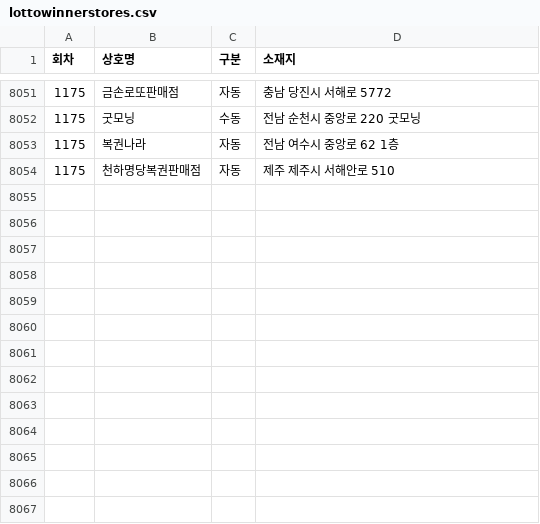
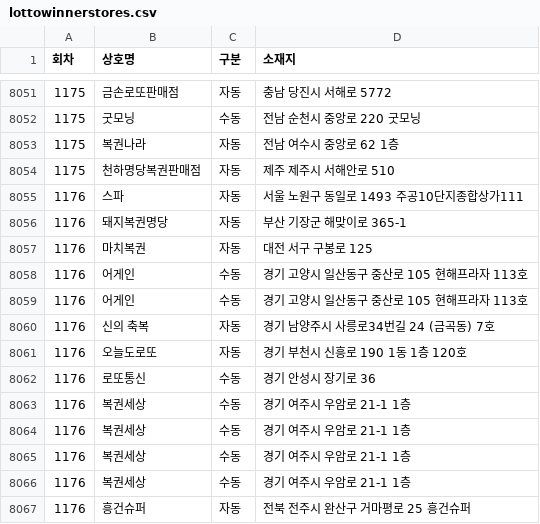
Before and after one commit to pipelinelife/pipelinelife.github.io, a CSV file: CSV/lottowinnerstores.csv, drawn as a sheet; only a part is shown, gaps mark what is left out; the diff names each change by its address in the sheet, - before the commit and + after, or states it on an @@ line.

Commit message:
update lottowinnerstores.csv

```diff
--- a/CSV/lottowinnerstores.csv
+++ b/CSV/lottowinnerstores.csv
+row 8055: 1176 | 스파 | 자동 | 서울 노원구 동일로 1493 주공10단지종합상가111
+row 8056: 1176 | 돼지복권명당 | 자동 | 부산 기장군 해맞이로 365-1
+row 8057: 1176 | 마치복권 | 자동 | 대전 서구 구봉로 125
+row 8058: 1176 | 어게인 | 수동 | 경기 고양시 일산동구 중산로 105 현해프라자 113호
+row 8059: 1176 | 어게인 | 수동 | 경기 고양시 일산동구 중산로 105 현해프라자 113호
+row 8060: 1176 | 신의 축복 | 자동 | 경기 남양주시 사릉로34번길 24 (금곡동) 7호
+row 8061: 1176 | 오늘도로또 | 자동 | 경기 부천시 신흥로 190 1동 1층 120호
+row 8062: 1176 | 로또통신 | 수동 | 경기 안성시 장기로 36
+row 8063: 1176 | 복권세상 | 수동 | 경기 여주시 우암로 21-1 1층
+row 8064: 1176 | 복권세상 | 수동 | 경기 여주시 우암로 21-1 1층
+row 8065: 1176 | 복권세상 | 수동 | 경기 여주시 우암로 21-1 1층
+row 8066: 1176 | 복권세상 | 수동 | 경기 여주시 우암로 21-1 1층
+row 8067: 1176 | 흥건슈퍼 | 자동 | 전북 전주시 완산구 거마평로 25 흥건슈퍼
```
